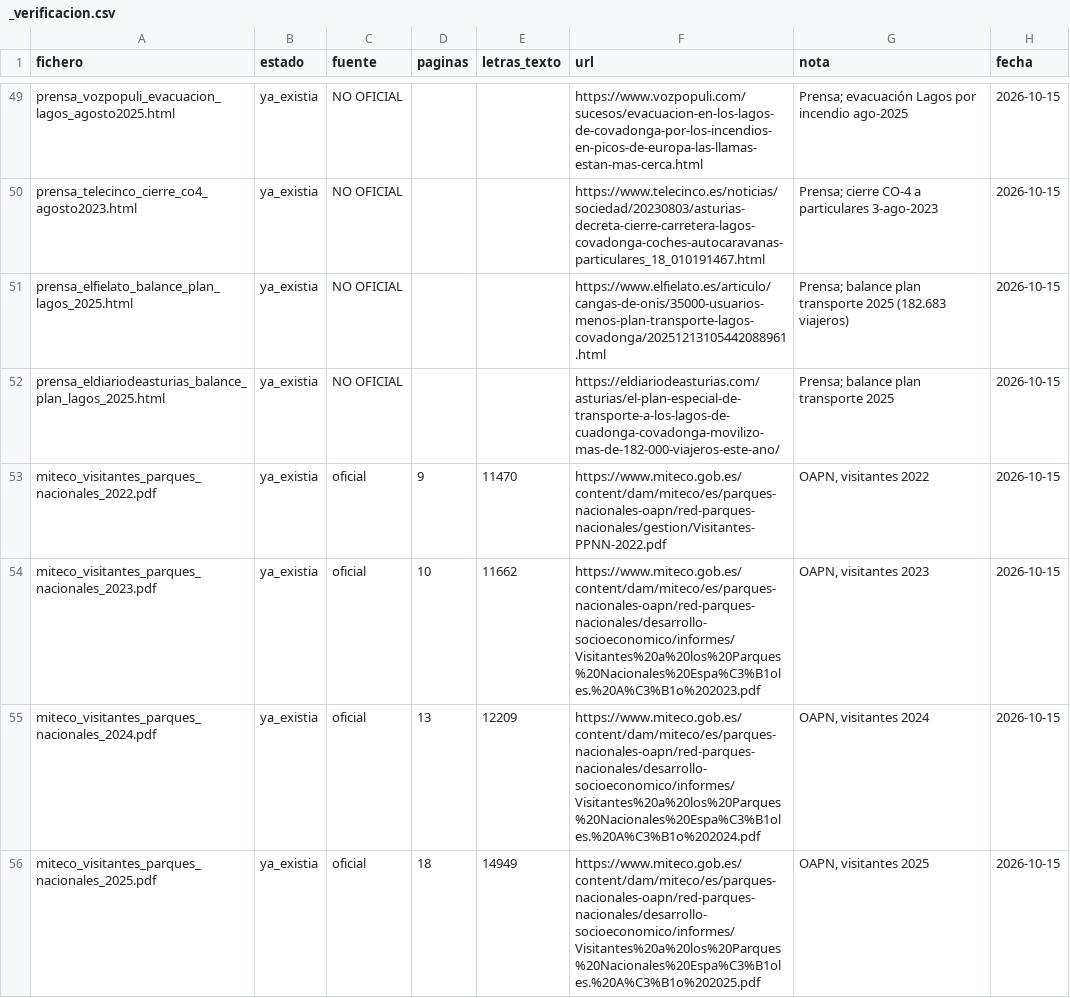
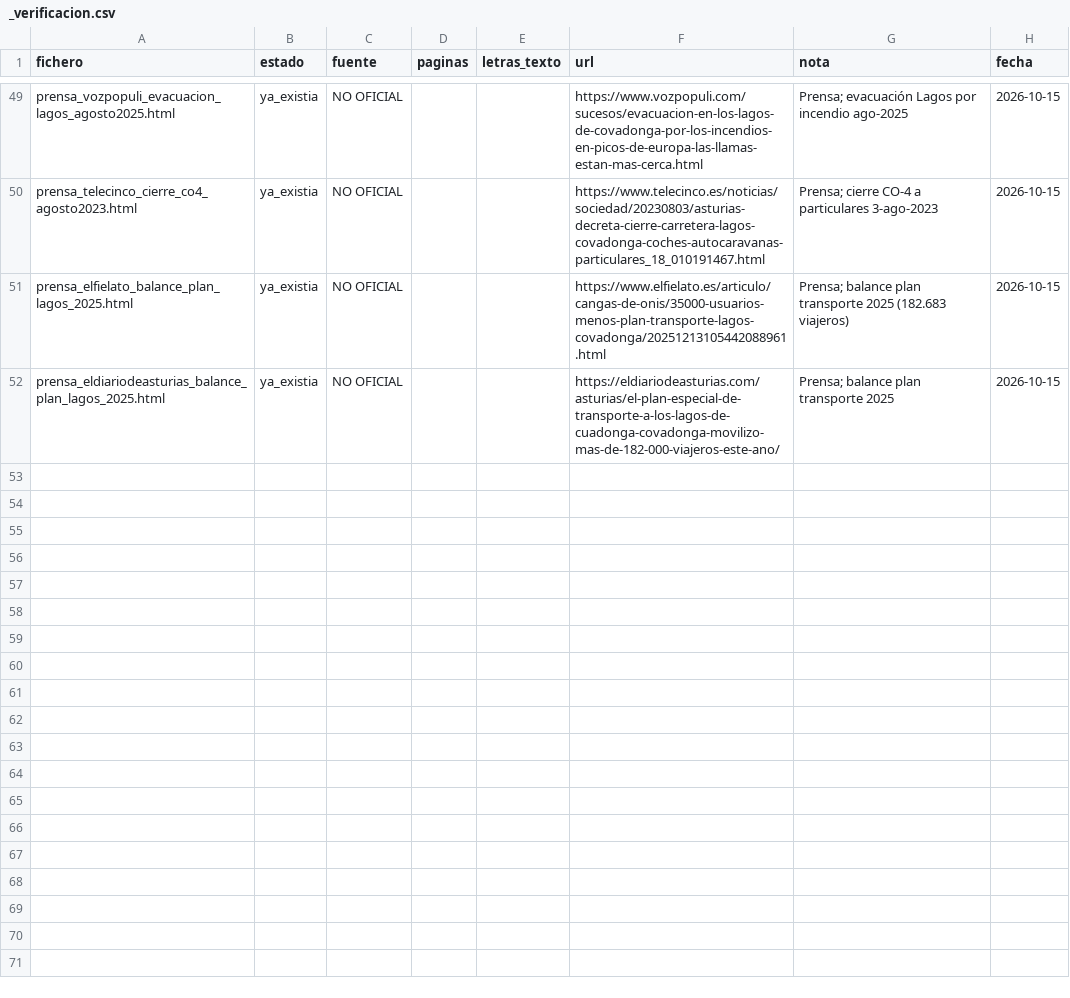
Before and after one commit to TalentUO/TalentUO, a CSV file: data/raw/calendario/_verificacion.csv, drawn as a sheet; only a part is shown, gaps mark what is left out.

```diff
--- a/data/raw/calendario/_verificacion.csv
+++ b/data/raw/calendario/_verificacion.csv
@@ -52,5 +52 @@ prensa_elfielato_balance_plan_lagos_2025.html,ya_existia,NO OFICIAL,,,https://ww
 prensa_eldiariodeasturias_balance_plan_lagos_2025.html,ya_existia,NO OFICIAL,,,https://eldiariodeasturias.com/asturias/el-plan-especial-de-transporte-a-los-lagos-de-cuadonga-covadonga-movilizo-mas-de-182-000-viajeros-este-ano/,Prensa; balance plan transporte 2025,2026-10-15
-miteco_visitantes_parques_nacionales_2022.pdf,ya_existia,oficial,9,11470,https://www.miteco.gob.es/content/dam/miteco/es/parques-nacionales-oapn/red-parques-nacionales/gestion/Visitantes-PPNN-2022.pdf,"OAPN, visitantes 2022",2026-10-15
-miteco_visitantes_parques_nacionales_2023.pdf,ya_existia,oficial,10,11662,https://www.miteco.gob.es/content/dam/miteco/es/parques-nacionales-oapn/red-parques-nacionales/desarrollo-socioeconomico/informes/Visitantes%20a%20los%20Parques%20Nacionales%20Espa%C3%B1oles.%20A%C3%B1o%202023.pdf,"OAPN, visitantes 2023",2026-10-15
-miteco_visitantes_parques_nacionales_2024.pdf,ya_existia,oficial,13,12209,https://www.miteco.gob.es/content/dam/miteco/es/parques-nacionales-oapn/red-parques-nacionales/desarrollo-socioeconomico/informes/Visitantes%20a%20los%20Parques%20Nacionales%20Espa%C3%B1oles.%20A%C3%B1o%202024.pdf,"OAPN, visitantes 2024",2026-10-15
-miteco_visitantes_parques_nacionales_2025.pdf,ya_existia,oficial,18,14949,https://www.miteco.gob.es/content/dam/miteco/es/parques-nacionales-oapn/red-parques-nacionales/desarrollo-socioeconomico/informes/Visitantes%20a%20los%20Parques%20Nacionales%20Espa%C3%B1oles.%20A%C3%B1o%202025.pdf,"OAPN, visitantes 2025",2026-10-15
```
Also changed, not shown: config/mapeo_zonas.csv, 20 other files.
